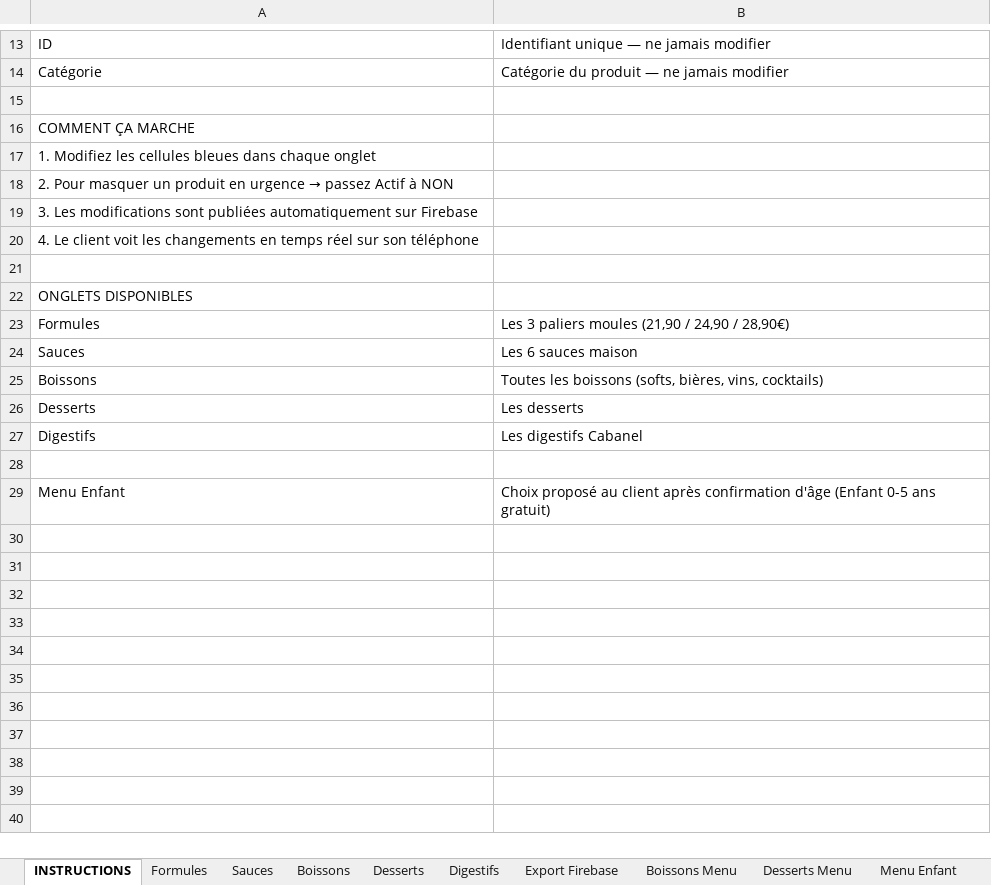
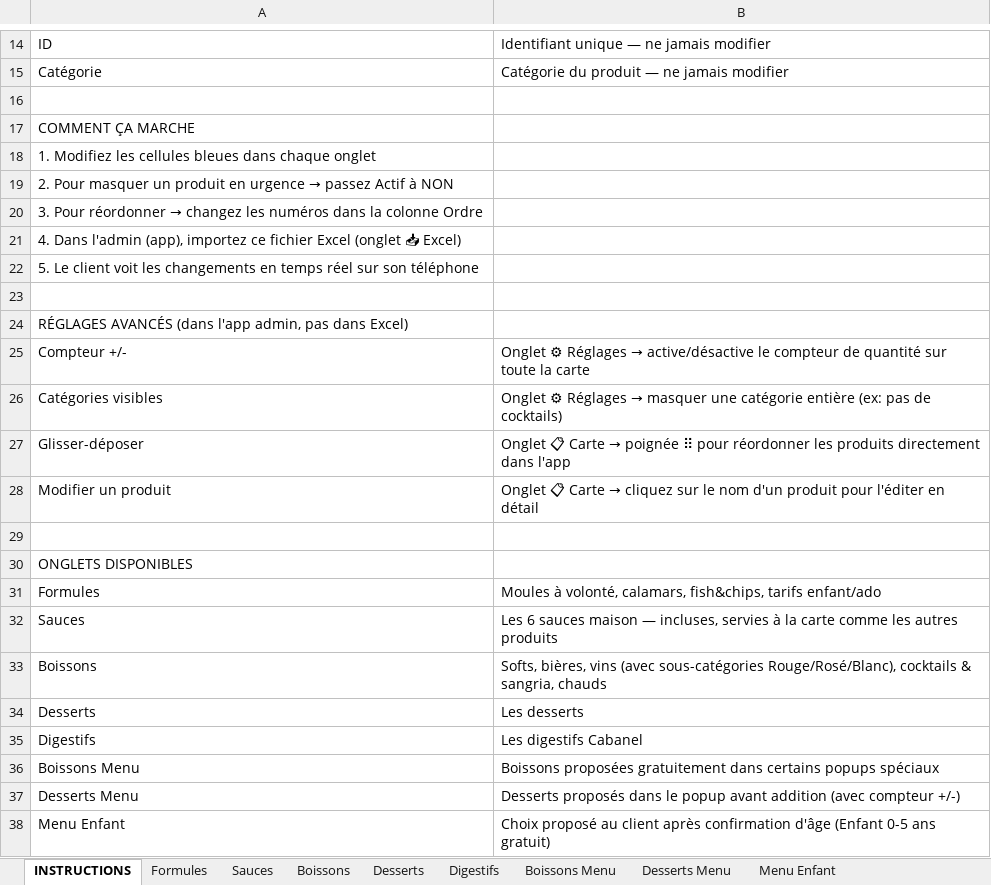
Before and after one commit to cevapizza11/moulesmile, an Excel workbook: MouleSmile_Carte_Admin.xlsx, sheet INSTRUCTIONS, drawn as a sheet; only a part is shown, gaps mark what is left out; values as stored, in another font and other column widths than the file's, no cell formats; addresses are those after the commit; the diff covers the shown part only; the diff names each change by its address in the sheet, - before the commit and + after, or states it on an @@ line.

```diff
--- a/MouleSmile_Carte_Admin.xlsx (sheet INSTRUCTIONS)
+++ b/MouleSmile_Carte_Admin.xlsx (sheet INSTRUCTIONS)
-sheet tab: Export Firebase
@@ A20: 3. Les modifications sont publiées automatiquement sur Firebase → 3. Pour réordonner → changez les numéros dans la colonne Ordre @@
-A21: 4. Le client voit les changements en temps réel sur son téléphone
+A21: 4. Dans l'admin (app), importez ce fichier Excel (onglet 📥 Excel)
+row 22: 5. Le client voit les changements en temps réel sur son téléphone
+row 23: (empty)
+row 24: RÉGLAGES AVANCÉS (dans l'app admin, pas dans Excel)
+row 25: Compteur +/- | Onglet ⚙ Réglages → active/désactive le compteur de quantité sur toute la carte
+row 26: Catégories visibles | Onglet ⚙ Réglages → masquer une catégorie entière (ex: pas de cocktails)
+row 27: Glisser-déposer | Onglet 📋 Carte → poignée ⠿ pour réordonner les produits directement dans l'app
+row 28: Modifier un produit | Onglet 📋 Carte → cliquez sur le nom d'un produit pour l'éditer en détail
-B31: Les 3 paliers moules (21,90 / 24,90 / 28,90€)
+B31: Moules à volonté, calamars, fish&chips, tarifs enfant/ado
-B32: …sauces maison
+B32: …sauces maison — incluses, servies à la carte comme les autres produits
-B33: Toutes les boissons (softs, bières, vins, cocktails)
+B33: Softs, bières, vins (avec sous-catégories Rouge/Rosé/Blanc), cocktails & sangria, chauds
-row 36: (empty)
+row 36: Boissons Menu | Boissons proposées gratuitement dans certains popups spéciaux
+row 37: Desserts Menu | Desserts proposés dans le popup avant addition (avec compteur +/-)
```
Also changed, not shown: 2 added rows, 1 removed row, 3 edited cells and merged cells elsewhere in this sheet, sheet Boissons, sheet Formules, sheet Sauces, sheet Boissons Menu, sheet Digestifs, sheet Desserts Menu, 2 more sheets, cell formats, 3 other files.
